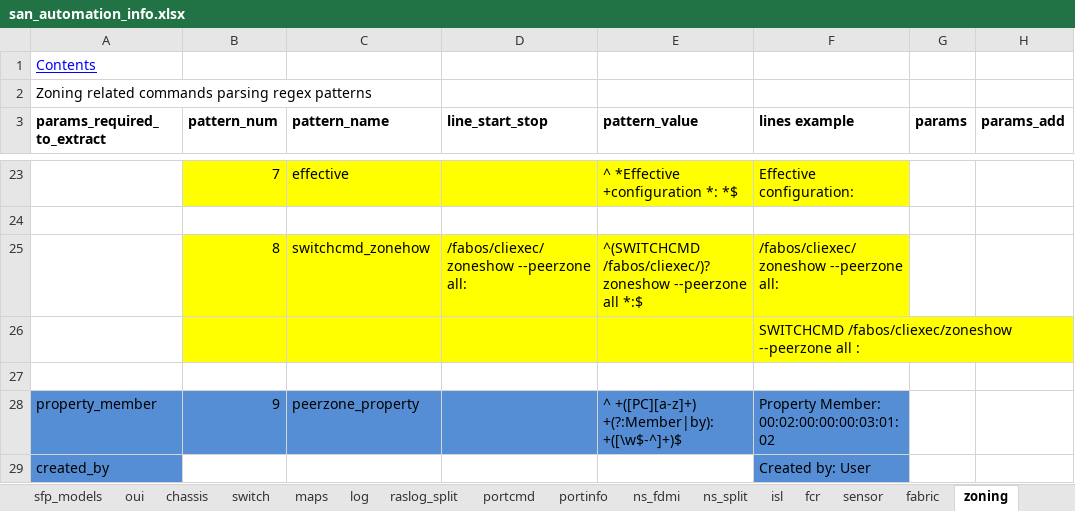
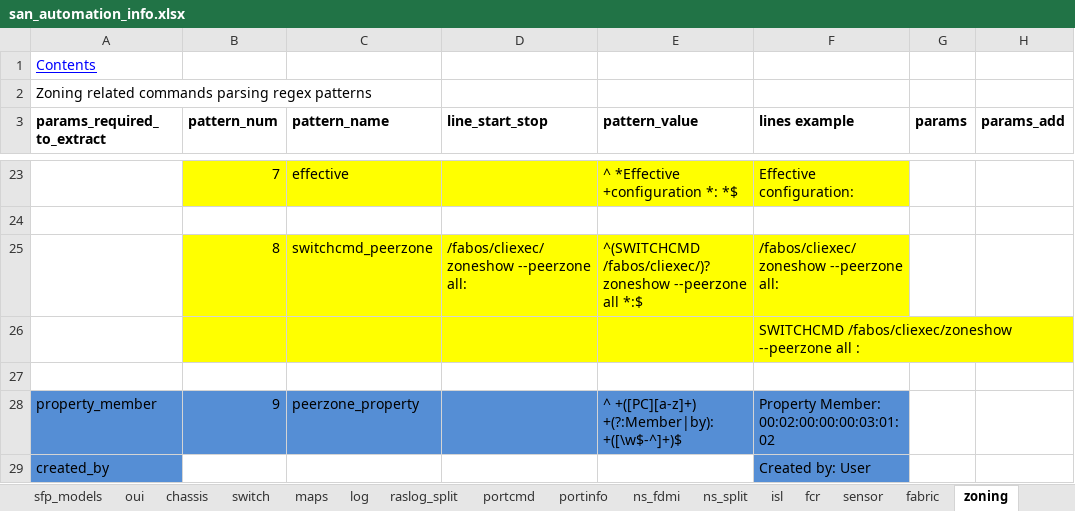
Before and after one commit to KonstantinAlxVlasenko/san_report_automation, an Excel workbook: san_automation_info.xlsx, sheet zoning, drawn as a sheet; only a part is shown, gaps mark what is left out; values as stored, in another font and other column widths than the file's, no borders; the diff names each change by its address in the sheet, - before the commit and + after, or states it on an @@ line.

Commit message:
zoning parse refactoring

```diff
--- a/san_automation_info.xlsx (sheet zoning)
+++ b/san_automation_info.xlsx (sheet zoning)
-C25 (pattern_name): switchcmd_zonehow
+C25 (pattern_name): switchcmd_peerzone
```
Also changed, not shown: report_info.xlsx, 5 other files.
